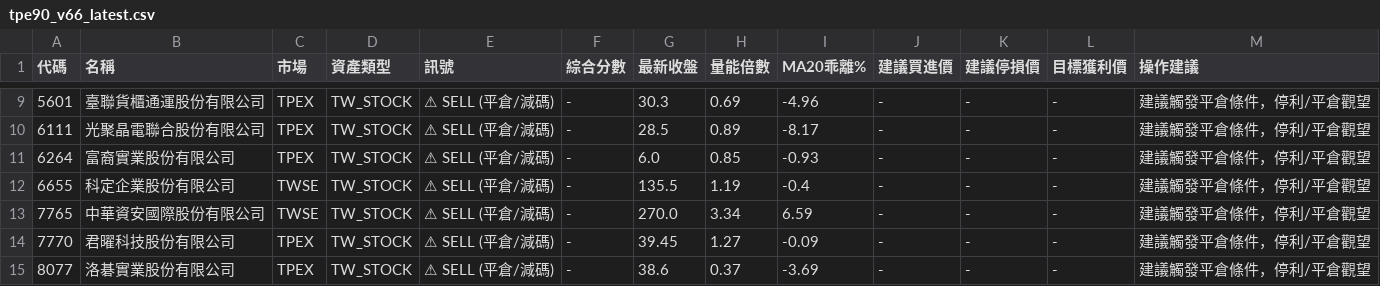
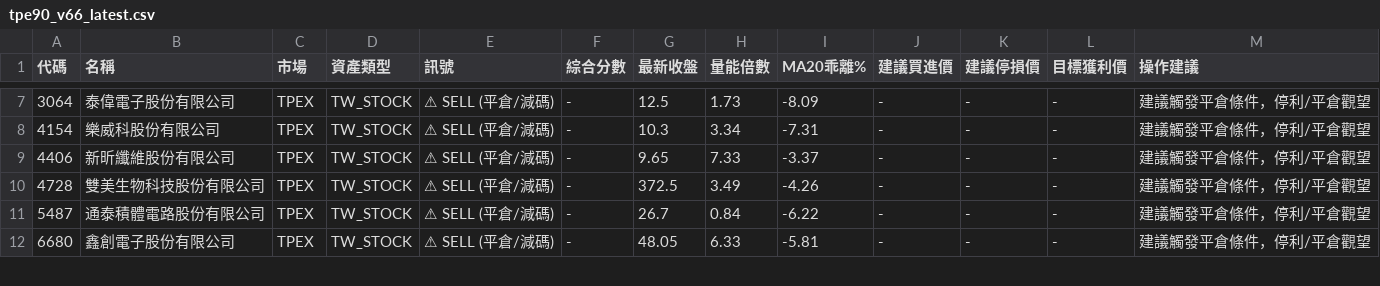
Before and after one commit to mct1209/my-quant-strategies, a CSV file: results/tpe90_v66_latest.csv, drawn as a sheet; only a part is shown, gaps mark what is left out; removed rows and columns are numbered as before the commit, all else as after; the diff covers the shown part only; the diff names each change by its address in the sheet, - before the commit and + after, or states it on an @@ line.

```diff
--- a/results/tpe90_v66_latest.csv
+++ b/results/tpe90_v66_latest.csv
-A7 (代碼): 5601
+A7 (代碼): 3064
-B7 (名稱): 臺聯貨櫃通運股份有限公司
+B7 (名稱): 泰偉電子股份有限公司
-G7 (最新收盤): 30.3
+G7 (最新收盤): 12.5
-H7 (量能倍數): 0.69
+H7 (量能倍數): 1.73
-I7 (MA20乖離%): -4.96
+I7 (MA20乖離%): -8.09
-A8 (代碼): 6111
+A8 (代碼): 4154
-B8 (名稱): 光聚晶電聯合股份有限公司
+B8 (名稱): 樂威科股份有限公司
-G8 (最新收盤): 28.5
+G8 (最新收盤): 10.3
-H8 (量能倍數): 0.89
+H8 (量能倍數): 3.34
-I8 (MA20乖離%): -8.17
+I8 (MA20乖離%): -7.31
-A9 (代碼): 6264
+A9 (代碼): 4406
-B9 (名稱): 富裔實業股份有限公司
+B9 (名稱): 新昕纖維股份有限公司
-G9 (最新收盤): 6.0
+G9 (最新收盤): 9.65
-H9 (量能倍數): 0.85
+H9 (量能倍數): 7.33
-I9 (MA20乖離%): -0.93
+I9 (MA20乖離%): -3.37
-A10 (代碼): 6655
+A10 (代碼): 4728
-B10 (名稱): 科定企業股份有限公司
+B10 (名稱): 雙美生物科技股份有限公司
-C10 (市場): TWSE
+C10 (市場): TPEX
-G10 (最新收盤): 135.5
+G10 (最新收盤): 372.5
-H10 (量能倍數): 1.19
+H10 (量能倍數): 3.49
-I10 (MA20乖離%): -0.4
+I10 (MA20乖離%): -4.26
-row 13: 7765 | 中華資安國際股份有限公司 | TWSE | TW_STOCK | ⚠ SELL (平倉/減碼) | - | 270.0 | 3.34 | 6.59 | - | - | - | 建議觸發平倉條件，停利/平倉觀望
-A11 (代碼): 7770
+A11 (代碼): 5487
-B11 (名稱): 君曜科技股份有限公司
+B11 (名稱): 通泰積體電路股份有限公司
-G11 (最新收盤): 39.45
+G11 (最新收盤): 26.7
-H11 (量能倍數): 1.27
+H11 (量能倍數): 0.84
-I11 (MA20乖離%): -0.09
+I11 (MA20乖離%): -6.22
-A12 (代碼): 8077
+A12 (代碼): 6680
-B12 (名稱): 洛碁實業股份有限公司
+B12 (名稱): 鑫創電子股份有限公司
-G12 (最新收盤): 38.6
+G12 (最新收盤): 48.05
-H12 (量能倍數): 0.37
+H12 (量能倍數): 6.33
-I12 (MA20乖離%): -3.69
+I12 (MA20乖離%): -5.81
```
Also changed, not shown: 2 removed rows and 36 edited cells elsewhere in this file, results/tpe_reclaim_latest.csv, 10 other files.
